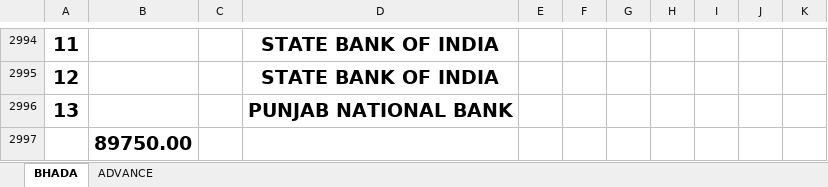
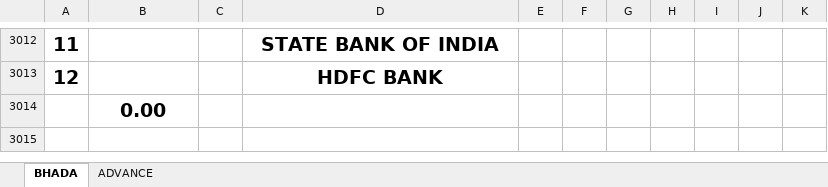
Before and after one commit to Ezdpk1573e/VK-COAL, an Excel workbook: AXIS V.K ROAD LINES BANK RTGS DETAILS 25-05-2024.xlsx, sheet BHADA, drawn as a sheet; only a part is shown, gaps mark what is left out; values as stored, in another font and other column widths than the file's, no borders; conditional formats not drawn; removed rows and columns are numbered as before the commit, all else as after; the diff covers the shown part only; the diff names each change by its address in the sheet, - before the commit and + after, or states it on an @@ line.

```diff
--- a/AXIS V.K ROAD LINES BANK RTGS DETAILS 25-05-2024.xlsx (sheet BHADA)
+++ b/AXIS V.K ROAD LINES BANK RTGS DETAILS 25-05-2024.xlsx (sheet BHADA)
-D3013: STATE BANK OF INDIA
+D3013: HDFC BANK
-row 2996: 13 |  |  | PUNJAB NATIONAL BANK
-B3014: 89750.00
+B3014: 0.00
```
Also changed, not shown: 18 added rows and 12 edited cells elsewhere in this sheet, sheet ADVANCE, VNS ADVANCE.xlsx, 5 other files.
